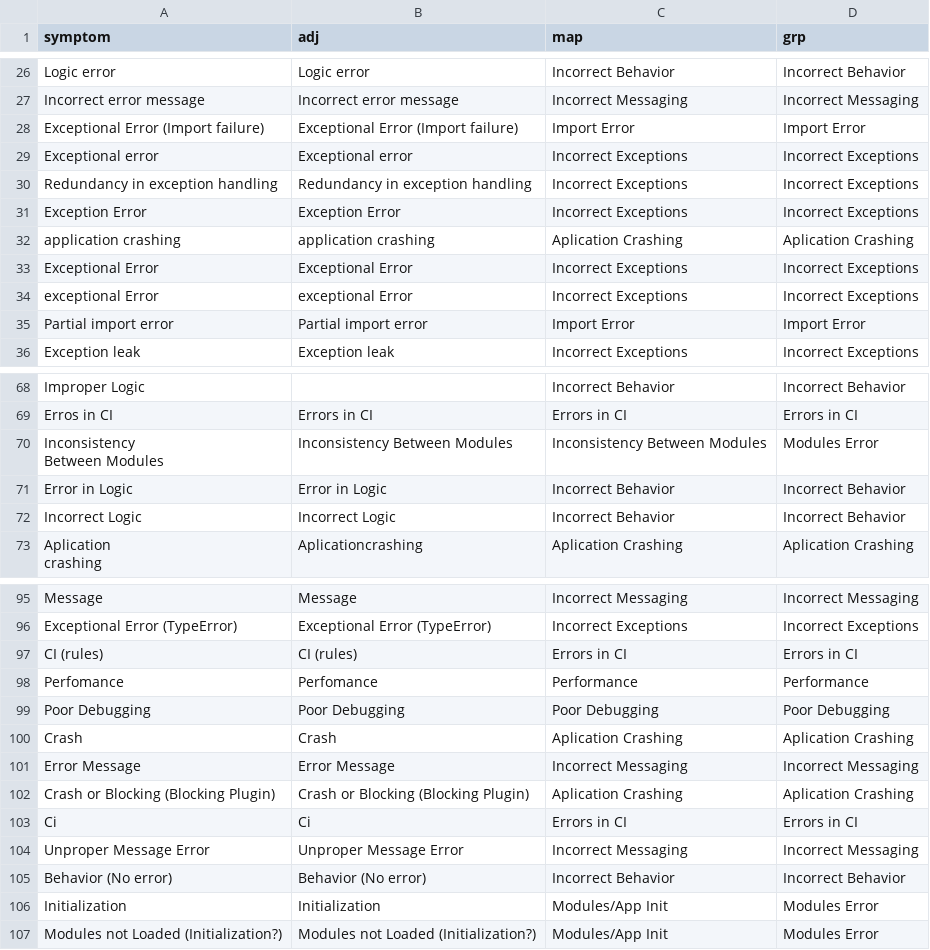
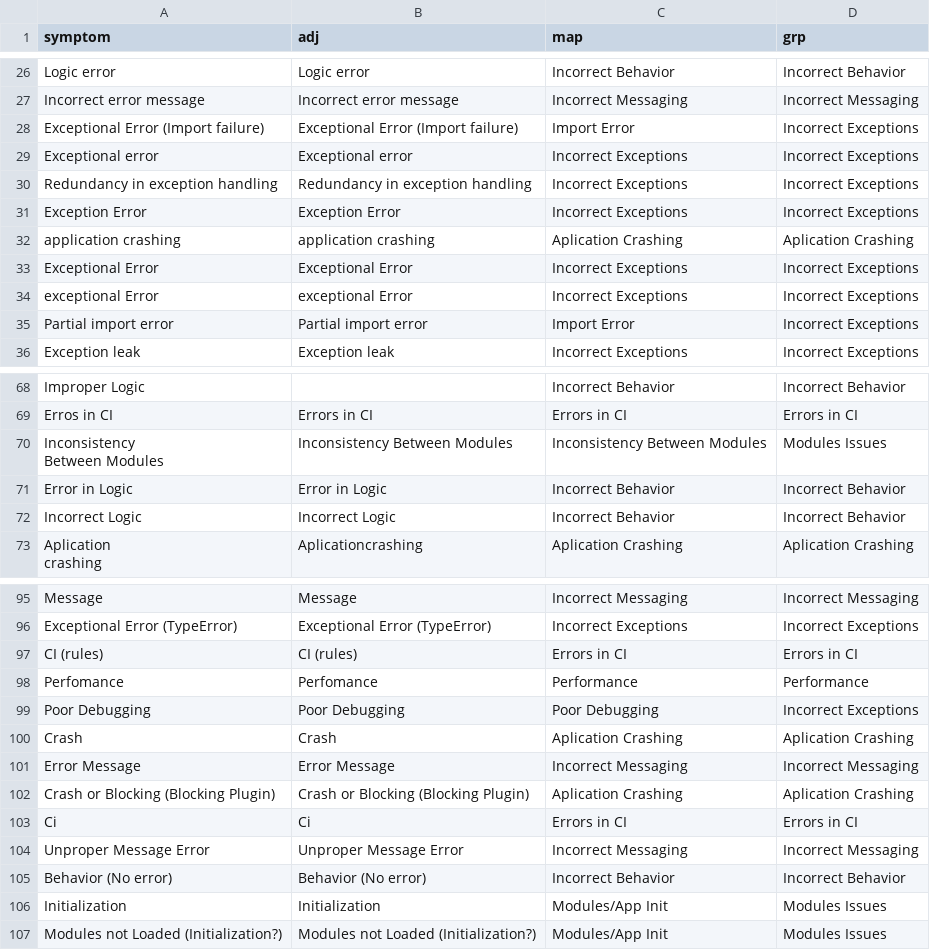
Before and after one commit to r4phael/exception-miner, a CSV file: notebooks/files_2/symptoms_adj.csv, drawn as a sheet; only a part is shown, gaps mark what is left out.

```diff
--- a/notebooks/files_2/symptoms_adj.csv
+++ b/notebooks/files_2/symptoms_adj.csv
@@ -27,4 +27,4 @@ Logic error,Logic error,Incorrect Behavior,Incorrect Behavior
 Incorrect error message,Incorrect error message,Incorrect Messaging,Incorrect Messaging
-"
-Exceptional Error (Import failure)",Exceptional Error (Import failure),Import Error,Import Error
+"
+Exceptional Error (Import failure)",Exceptional Error (Import failure),Import Error,Incorrect Exceptions
 "Exceptional error
@@ -37,3 +37,3 @@ Exceptional  Error,Exceptional  Error,Incorrect Exceptions,Incorrect Exceptions
 exceptional Error,exceptional Error,Incorrect Exceptions,Incorrect Exceptions
-Partial import error,Partial import error,Import Error,Import Error
+Partial import error,Partial import error,Import Error,Incorrect Exceptions
 Exception leak,Exception leak,Incorrect Exceptions,Incorrect Exceptions
@@ -95,4 +95,4 @@ Improper Logic,,Incorrect Behavior,Incorrect Behavior
 Erros in CI,Errors in CI,Errors in CI,Errors in CI
-"Inconsistency
- Between Modules",Inconsistency Between Modules,Inconsistency Between Modules,Modules Error
+"Inconsistency
+ Between Modules",Inconsistency Between Modules,Inconsistency Between Modules,Modules Issues
 Error in Logic,Error in Logic,Incorrect Behavior,Incorrect Behavior
@@ -137,3 +137,3 @@ CI (rules),CI (rules),Errors in CI,Errors in CI
 Perfomance,Perfomance,Performance,Performance
-Poor Debugging,Poor Debugging,Poor Debugging,Poor Debugging
+Poor Debugging,Poor Debugging,Poor Debugging,Incorrect Exceptions
 Crash,Crash,Aplication Crashing,Aplication Crashing
@@ -144,3 +144,3 @@ Unproper Message Error,Unproper Message Error,Incorrect Messaging,Incorrect Mess
 Behavior (No error),Behavior (No error),Incorrect Behavior,Incorrect Behavior
-Initialization,Initialization,Modules/App Init,Modules Error
-Modules not Loaded (Initialization?),Modules not Loaded (Initialization?),Modules/App Init,Modules Error
+Initialization,Initialization,Modules/App Init,Modules Issues
+Modules not Loaded (Initialization?),Modules not Loaded (Initialization?),Modules/App Init,Modules Issues
```
Also changed, not shown: notebooks/files_2/fixes.csv, notebooks/files_2/fixes_adj.csv, 17 other files.
